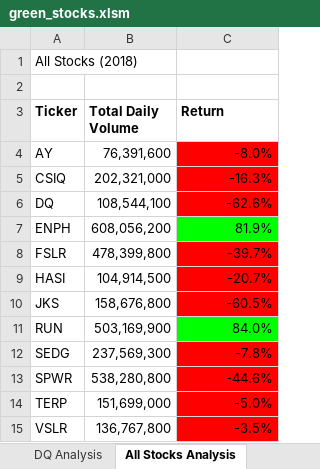
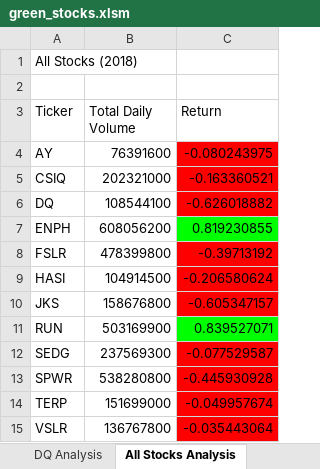
Before and after one commit to vivek-gurumoorthy/stock-analysis, an Excel workbook: green_stocks.xlsm, sheet All Stocks Analysis, drawn as a sheet; values as stored, in another font and other column widths than the file's, no borders; charts and pictures not drawn; the diff names each change by its address in the sheet, - before the commit and + after, or states it on an @@ line.

Commit message:
Add files via upload

```diff
--- a/green_stocks.xlsm (sheet All Stocks Analysis)
+++ b/green_stocks.xlsm (sheet All Stocks Analysis)
-A3:C3 bold: on
+A3:C3 bold: off
-B4 (Total Daily Volume): 76,391,600
+B4 (Total Daily Volume): 76391600
-C4 (Return): -8.0%
+C4 (Return): -0.080243975
-B5 (Total Daily Volume): 202,321,000
+B5 (Total Daily Volume): 202321000
-C5 (Return): -16.3%
+C5 (Return): -0.163360521
-B6 (Total Daily Volume): 108,544,100
+B6 (Total Daily Volume): 108544100
-C6 (Return): -62.6%
+C6 (Return): -0.626018882
-B7 (Total Daily Volume): 608,056,200
+B7 (Total Daily Volume): 608056200
-C7 (Return): 81.9%
+C7 (Return): 0.819230855
-B8 (Total Daily Volume): 478,399,800
+B8 (Total Daily Volume): 478399800
-C8 (Return): -39.7%
+C8 (Return): -0.39713192
-B9 (Total Daily Volume): 104,914,500
+B9 (Total Daily Volume): 104914500
-C9 (Return): -20.7%
+C9 (Return): -0.206580624
-B10 (Total Daily Volume): 158,676,800
+B10 (Total Daily Volume): 158676800
-C10 (Return): -60.5%
+C10 (Return): -0.605347157
-B11 (Total Daily Volume): 503,169,900
+B11 (Total Daily Volume): 503169900
-C11 (Return): 84.0%
+C11 (Return): 0.839527071
-B12 (Total Daily Volume): 237,569,300
+B12 (Total Daily Volume): 237569300
-C12 (Return): -7.8%
+C12 (Return): -0.077529587
-B13 (Total Daily Volume): 538,280,800
+B13 (Total Daily Volume): 538280800
-C13 (Return): -44.6%
+C13 (Return): -0.445930928
-B14 (Total Daily Volume): 151,699,000
+B14 (Total Daily Volume): 151699000
-C14 (Return): -5.0%
+C14 (Return): -0.049957674
-B15 (Total Daily Volume): 136,767,800
+B15 (Total Daily Volume): 136767800
-C15 (Return): -3.5%
+C15 (Return): -0.035443064
```
Also changed, not shown: sheet DQ Analysis, charts or pictures.
